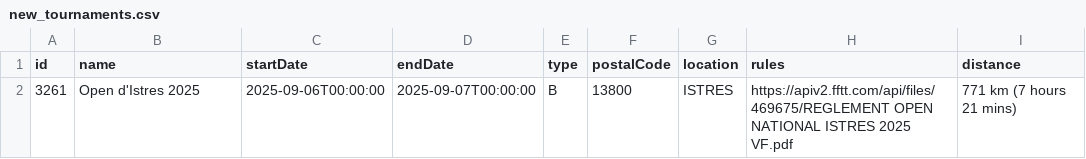
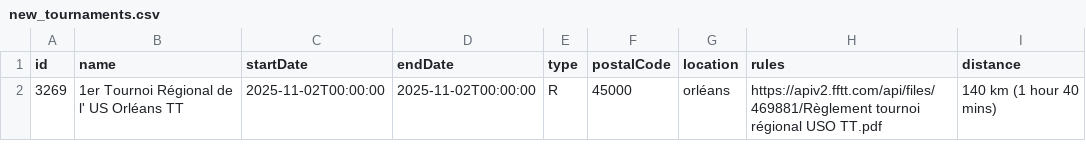
Before and after one commit to dcuenot/scrape_tournaments, a CSV file: csv/new_tournaments.csv, drawn as a sheet.

```diff
--- a/csv/new_tournaments.csv
+++ b/csv/new_tournaments.csv
@@ -1,2 +1,2 @@
 id,name,startDate,endDate,type,postalCode,location,rules,distance
-3261,Open d'Istres 2025,2025-09-06T00:00:00,2025-09-07T00:00:00,B,13800,ISTRES,https://apiv2.fftt.com/api/files/469675/REGLEMENT OPEN NATIONAL ISTRES 2025 VF.pdf,771 km (7 hours 21 mins)
+3269,1er Tournoi Régional de l' US Orléans TT,2025-11-02T00:00:00,2025-11-02T00:00:00,R,45000,orléans,https://apiv2.fftt.com/api/files/469881/Règlement tournoi régional USO TT.pdf,140 km (1 hour 40 mins)
```
Also changed, not shown: csv/tournois.csv.
